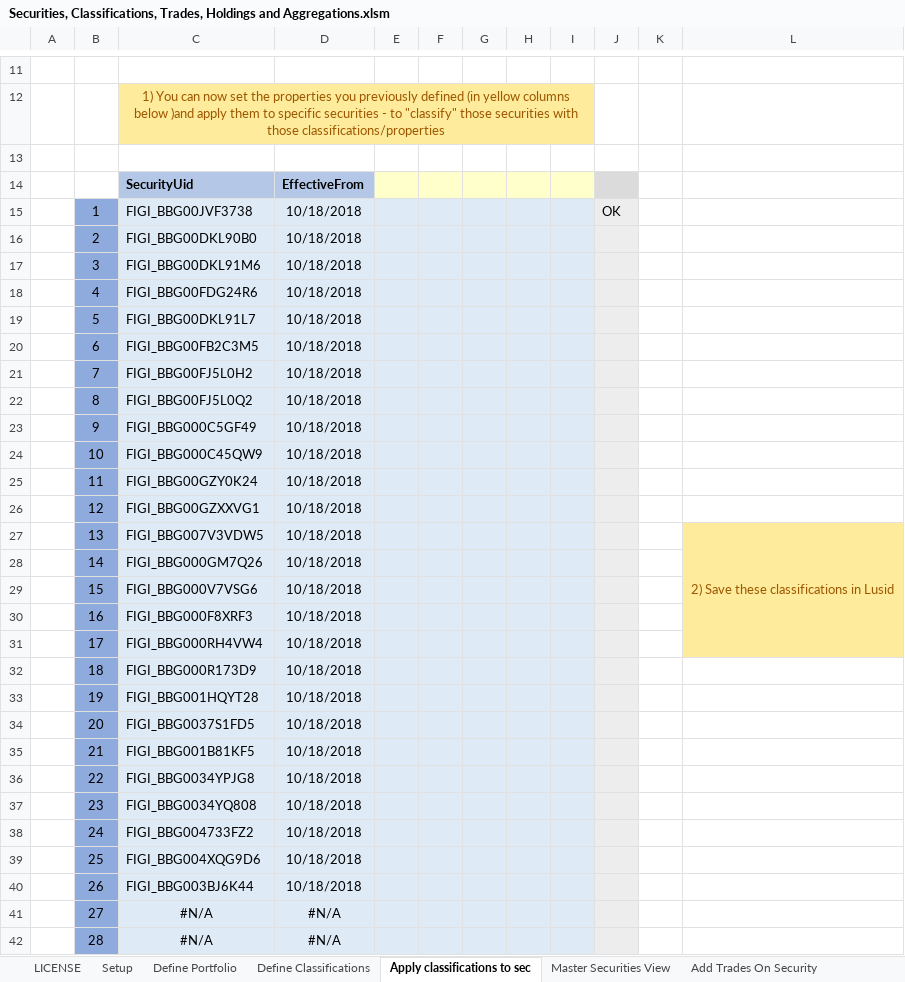
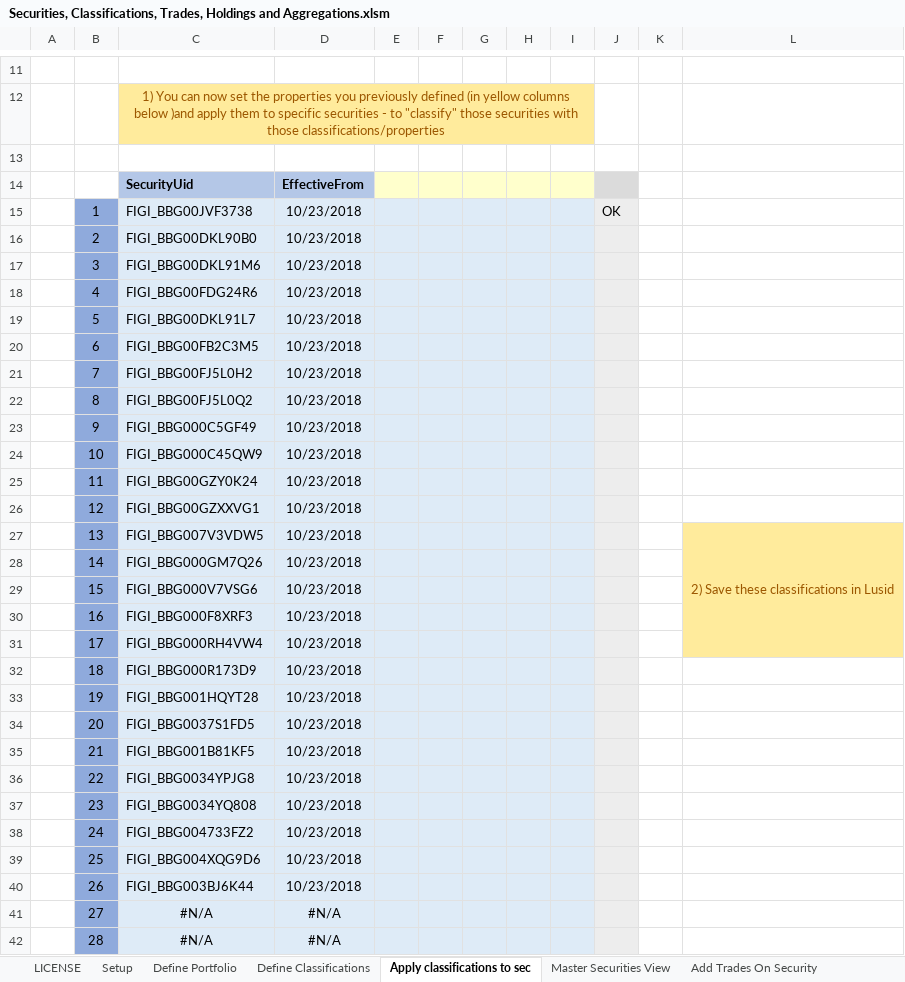
Before and after one commit to finbourne/sample-excel, an Excel workbook: Securities, Classifications, Trades, Holdings and Aggregations.xlsm, sheet Apply classifications to sec, drawn as a sheet; only a part is shown, gaps mark what is left out; values as stored, in another font and other column widths than the file's, no borders; charts and pictures not drawn; the diff names each change by its address in the sheet, - before the commit and + after, or states it on an @@ line.

```diff
--- a/Securities, Classifications, Trades, Holdings and Aggregations.xlsm (sheet Apply classifications to sec)
+++ b/Securities, Classifications, Trades, Holdings and Aggregations.xlsm (sheet Apply classifications to sec)
-D15:D40: 10/18/2018
+D15:D40: 10/23/2018
```
Also changed, not shown: sheet Add Trades On Security, sheet Setup Analytics, sheet Setup, sheet Define New Securities, sheet Adjust Holdings, sheet Define Portfolio, 5 more sheets, charts or pictures.
